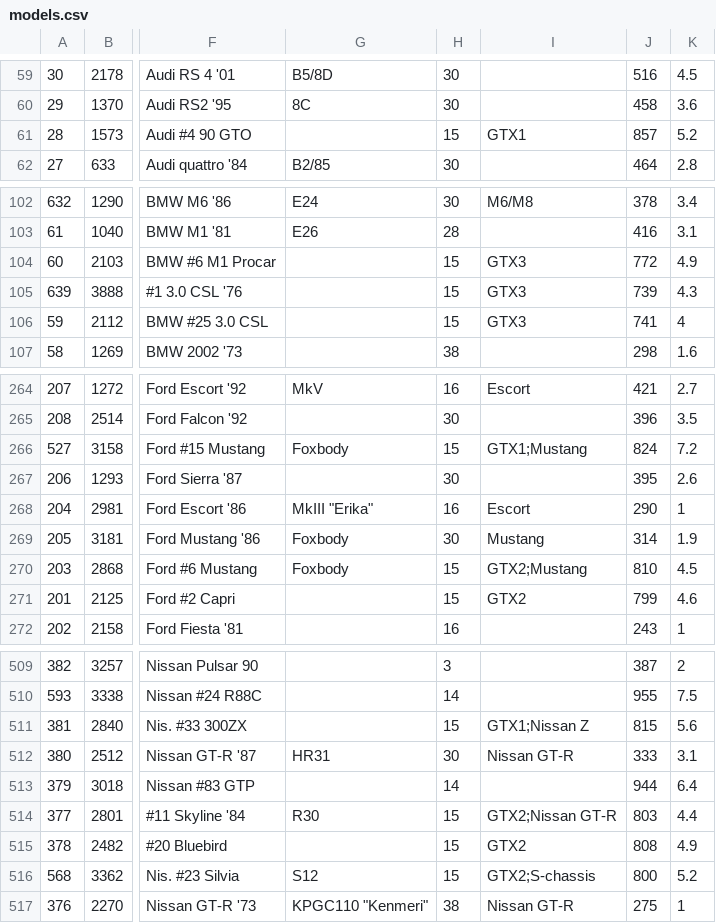
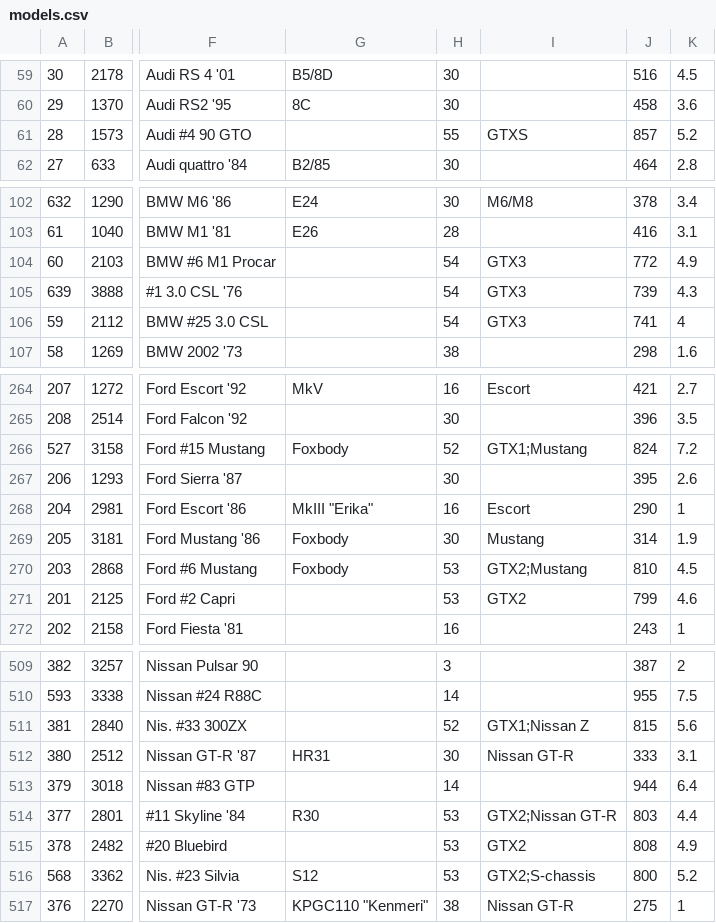
Before and after one commit to AmiralPatate/FM23Data, a CSV file: StandaloneToolbox/data/fm8/models.csv, drawn as a sheet; only a part is shown, gaps mark what is left out; the diff covers the shown part only; the diff names each change by its address in the sheet, - before the commit and + after, or states it on an @@ line.

Commit message:
Automatic data update 25-03-15@10:05

```diff
--- a/StandaloneToolbox/data/fm8/models.csv
+++ b/StandaloneToolbox/data/fm8/models.csv
-H61: 15
+H61: 55
-I61: GTX1
+I61: GTXS
-H104:H106: 15
+H104:H106: 54
-H266: 15
+H266: 52
-H270:H271: 15
+H270:H271: 53
-H511: 15
+H511: 52
-H514:H516: 15
+H514:H516: 53
```
Also changed, not shown: 13 edited cells elsewhere in this file.
